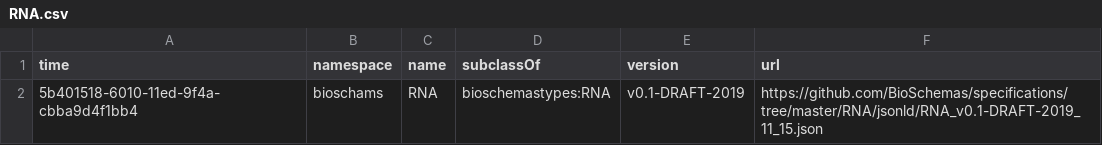
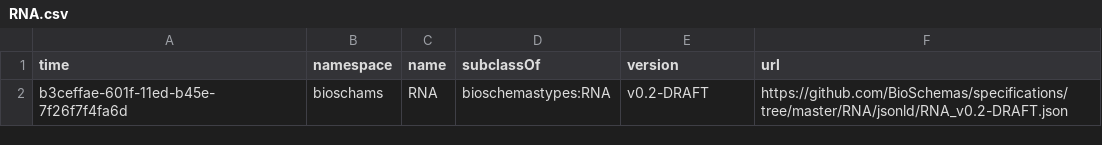
Before and after one commit to BioSchemas/bioschemas-dde, a CSV file: latest-updated-profiles/RNA.csv, drawn as a sheet.

Commit message:
Updating Profile

```diff
--- a/latest-updated-profiles/RNA.csv
+++ b/latest-updated-profiles/RNA.csv
@@ -1,2 +1,2 @@
 time,namespace,name,subclassOf,version,url
-5b401518-6010-11ed-9f4a-cbba9d4f1bb4,bioschams,RNA,bioschemastypes:RNA,v0.1-DRAFT-2019,https://github.com/BioSchemas/specifications/tree/master/RNA/jsonld/RNA_v0.1-DRAFT-2019_11_15.json
+b3ceffae-601f-11ed-b45e-7f26f7f4fa6d,bioschams,RNA,bioschemastypes:RNA,v0.2-DRAFT,https://github.com/BioSchemas/specifications/tree/master/RNA/jsonld/RNA_v0.2-DRAFT.json
```
Also changed, not shown: latest-updated-profiles/PublicationIssue.csv, latest-updated-profiles/PublicationVolume.csv, 7 other files.
